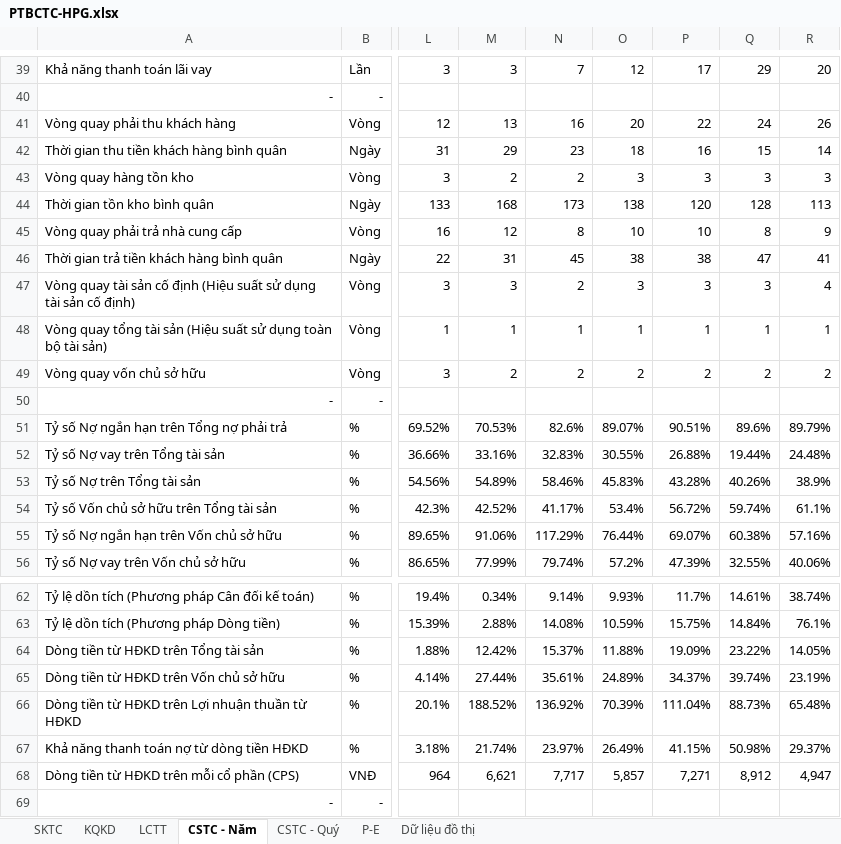
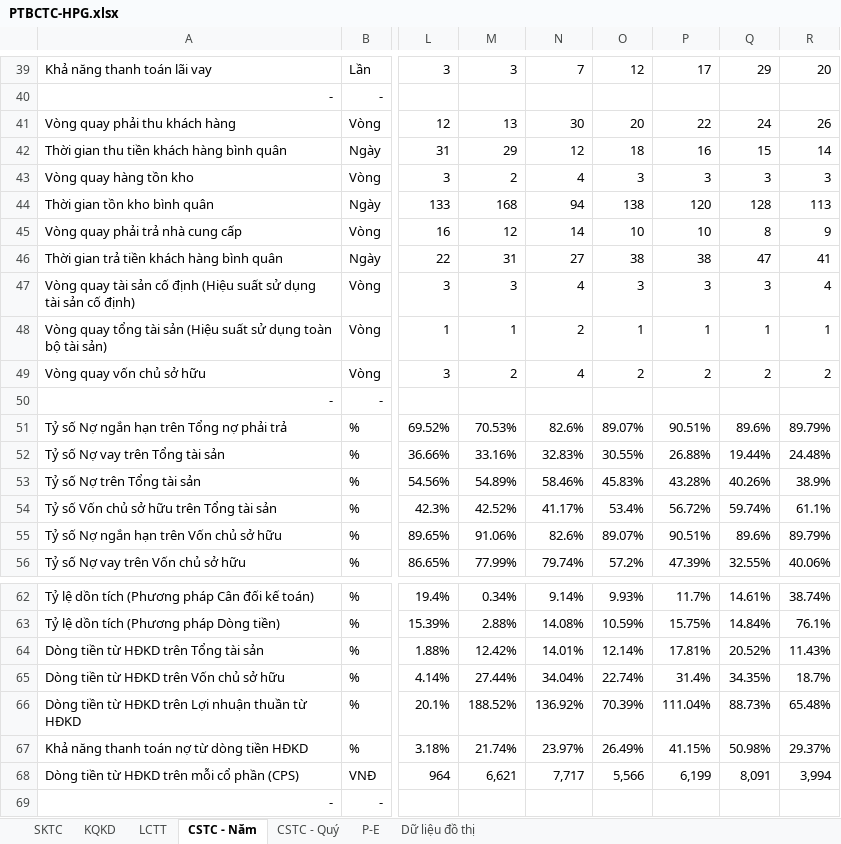
Before and after one commit to chungbkhn/stockvn, an Excel workbook: report/PTBCTC-HPG.xlsx, sheet CSTC - Năm, drawn as a sheet; only a part is shown, gaps mark what is left out; values as stored, in another font and other column widths than the file's, no borders; the diff covers the shown part only; the diff names each change by its address in the sheet, - before the commit and + after, or states it on an @@ line.

```diff
--- a/report/PTBCTC-HPG.xlsx (sheet CSTC - Năm)
+++ b/report/PTBCTC-HPG.xlsx (sheet CSTC - Năm)
-N41: 16
+N41: 30
-N42: 23
+N42: 12
-N43: 2
+N43: 4
-N44: 173
+N44: 94
-N45: 8
+N45: 14
-N46: 45
+N46: 27
-N47: 2
+N47: 4
-N48: 1
+N48: 2
-N49: 2
+N49: 4
-N55: 117.29%
+N55: 82.6%
-O55: 76.44%
+O55: 89.07%
-P55: 69.07%
+P55: 90.51%
-Q55: 60.38%
+Q55: 89.6%
-R55: 57.16%
+R55: 89.79%
-N64: 15.37%
+N64: 14.01%
-O64: 11.88%
+O64: 12.14%
-P64: 19.09%
+P64: 17.81%
-Q64: 23.22%
+Q64: 20.52%
-R64: 14.05%
+R64: 11.43%
-N65: 35.61%
+N65: 34.04%
-O65: 24.89%
+O65: 22.74%
-P65: 34.37%
+P65: 31.4%
-Q65: 39.74%
+Q65: 34.35%
-R65: 23.19%
+R65: 18.7%
-O68: 5,857
+O68: 5,566
-P68: 7,271
+P68: 6,199
-Q68: 8,912
+Q68: 8,091
-R68: 4,947
+R68: 3,994
```
Also changed, not shown: 32 edited cells elsewhere in this sheet, sheet CSTC - Quý, sheet SKTC, sheet KQKD, 1 other file.
